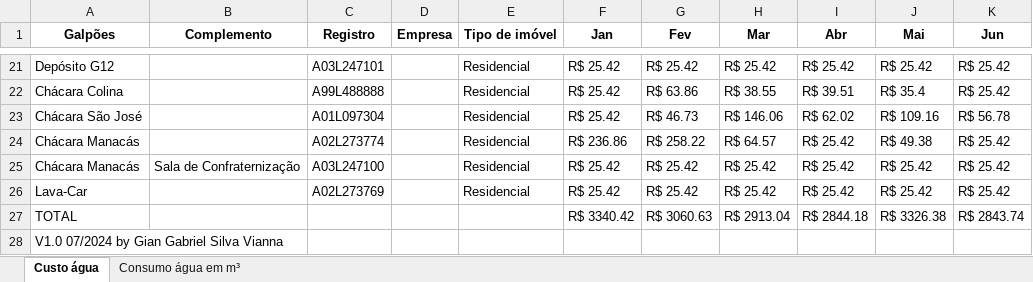
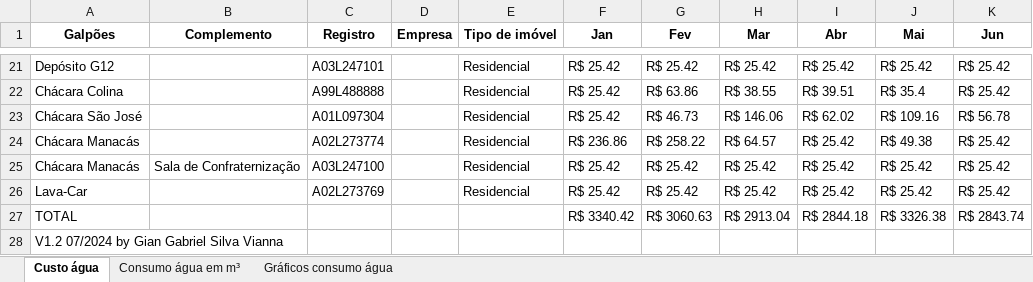
Before and after one commit to ggsv06/Condominio, an Excel workbook: Tabela 2024.xlsx, sheet Custo água, drawn as a sheet; only a part is shown, gaps mark what is left out; values as stored, in another font and other column widths than the file's, no borders; the diff names each change by its address in the sheet, - before the commit and + after, or states it on an @@ line.

```diff
--- a/Tabela 2024.xlsx (sheet Custo água)
+++ b/Tabela 2024.xlsx (sheet Custo água)
+sheet tab: Gráficos consumo água
-A28 (Galpões): V1.0 07/2024 by Gian Gabriel Silva Vianna
+A28 (Galpões): V1.2 07/2024 by Gian Gabriel Silva Vianna
```
Also changed, not shown: sheet Consumo água em m³, charts or pictures, config.xlsx, dados.xlsx, 9 other files.
